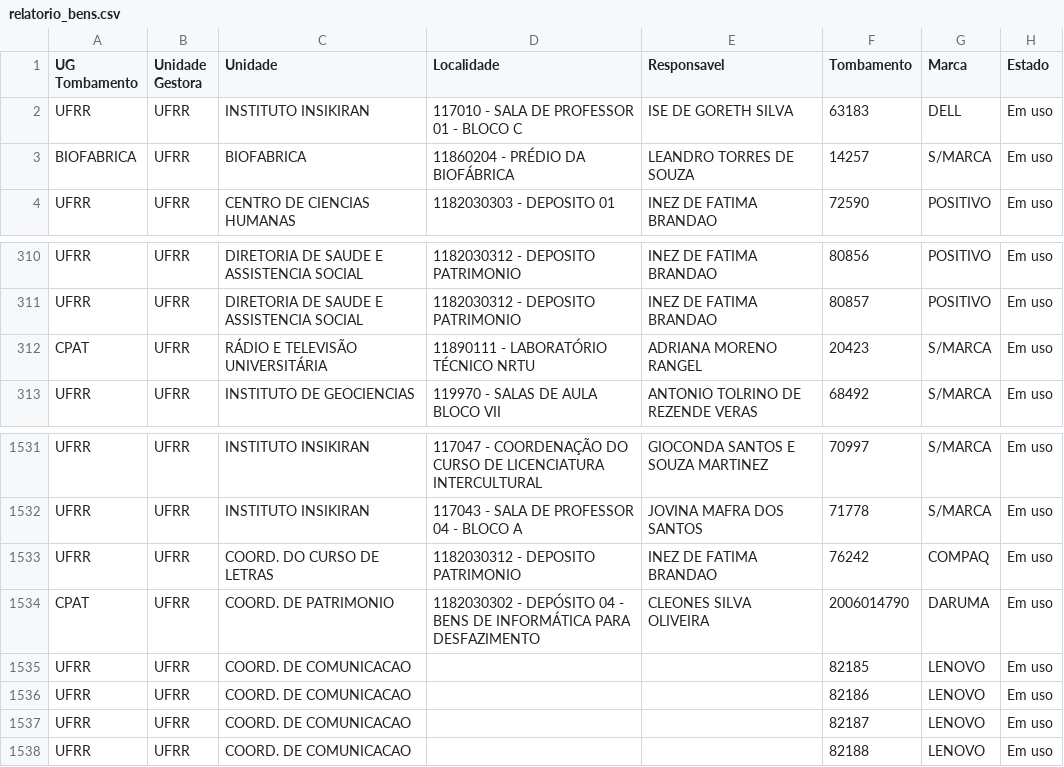
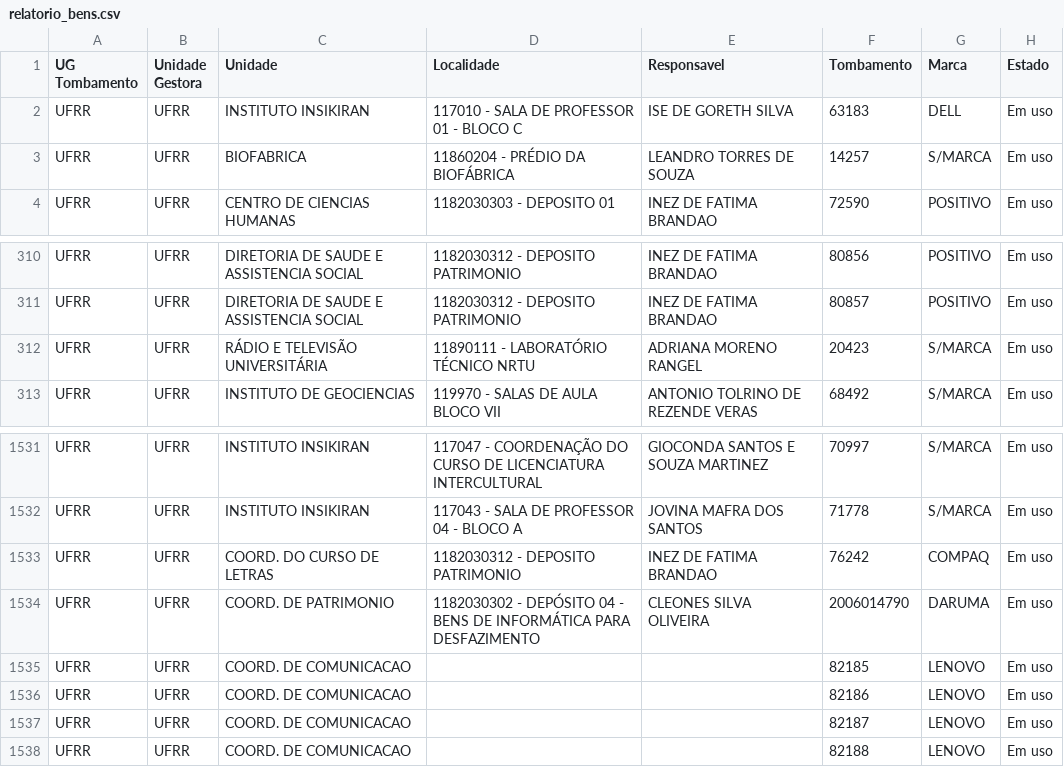
Before and after one commit to marcelofirmino29/pb, a CSV file: relatorio_bens.csv, drawn as a sheet; only a part is shown, gaps mark what is left out.

Commit message:
Add files via upload

```diff
--- a/relatorio_bens.csv
+++ b/relatorio_bens.csv
@@ -2,3 +2,3 @@ UG Tombamento;Unidade Gestora;Unidade;Localidade;Responsavel;Tombamento;Marca;Es
 UFRR;UFRR;INSTITUTO INSIKIRAN;117010 - SALA DE PROFESSOR 01 - BLOCO C;ISE DE GORETH SILVA;63183;DELL;Em uso
-BIOFABRICA;UFRR;BIOFABRICA;11860204 - PRÉDIO DA BIOFÁBRICA;LEANDRO TORRES DE SOUZA;14257;S/MARCA;Em uso
+UFRR;UFRR;BIOFABRICA;11860204 - PRÉDIO DA BIOFÁBRICA;LEANDRO TORRES DE SOUZA;14257;S/MARCA;Em uso
 UFRR;UFRR;CENTRO DE CIENCIAS HUMANAS;1182030303 - DEPOSITO 01;INEZ DE FATIMA BRANDAO;72590;POSITIVO;Em uso
@@ -311,3 +311,3 @@ UFRR;UFRR;DIRETORIA DE SAUDE E ASSISTENCIA SOCIAL;1182030312 - DEPOSITO PATRIMON
 UFRR;UFRR;DIRETORIA DE SAUDE E ASSISTENCIA SOCIAL;1182030312 - DEPOSITO PATRIMONIO;INEZ DE FATIMA BRANDAO;80857;POSITIVO;Em uso
-CPAT;UFRR;RÁDIO E TELEVISÃO UNIVERSITÁRIA;11890111 - LABORATÓRIO TÉCNICO NRTU;ADRIANA MORENO RANGEL;20423;S/MARCA;Em uso
+UFRR;UFRR;RÁDIO E TELEVISÃO UNIVERSITÁRIA;11890111 - LABORATÓRIO TÉCNICO NRTU;ADRIANA MORENO RANGEL;20423;S/MARCA;Em uso
 UFRR;UFRR;INSTITUTO DE GEOCIENCIAS;119970 - SALAS DE AULA BLOCO VII;ANTONIO TOLRINO DE REZENDE VERAS;68492;S/MARCA;Em uso
@@ -1533,3 +1533,3 @@ UFRR;UFRR;INSTITUTO INSIKIRAN;117043 - SALA DE PROFESSOR 04 - BLOCO A;JOVINA MAF
 UFRR;UFRR;COORD. DO CURSO DE LETRAS;1182030312 - DEPOSITO PATRIMONIO;INEZ DE FATIMA BRANDAO;76242;COMPAQ;Em uso
-CPAT;UFRR;COORD. DE PATRIMONIO;1182030302 - DEPÓSITO 04 - BENS DE INFORMÁTICA PARA DESFAZIMENTO;CLEONES SILVA OLIVEIRA;2006014790;DARUMA;Em uso
+UFRR;UFRR;COORD. DE PATRIMONIO;1182030302 - DEPÓSITO 04 - BENS DE INFORMÁTICA PARA DESFAZIMENTO;CLEONES SILVA OLIVEIRA;2006014790;DARUMA;Em uso
 UFRR;UFRR;COORD. DE COMUNICACAO;;;82185;LENOVO;Em uso
```
